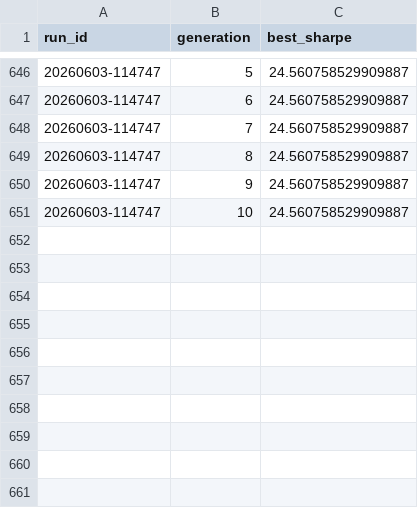
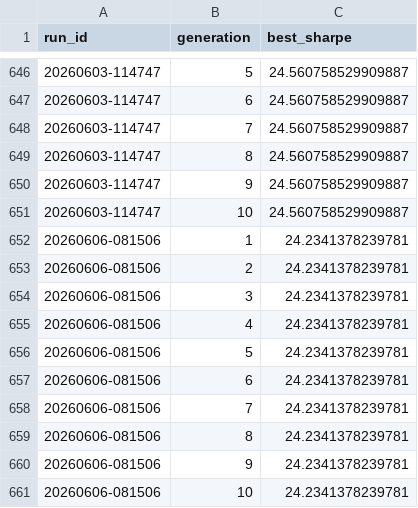
Before and after one commit to gabrielcamposic/PortfolioESG, a CSV file: data/Results/ga_fitness_noise_db.csv, drawn as a sheet; only a part is shown, gaps mark what is left out; the diff names each change by its address in the sheet, - before the commit and + after, or states it on an @@ line.

```diff
--- a/data/Results/ga_fitness_noise_db.csv
+++ b/data/Results/ga_fitness_noise_db.csv
+row 652: 20260606-081506 | 1 | 24.2341378239781
+row 653: 20260606-081506 | 2 | 24.2341378239781
+row 654: 20260606-081506 | 3 | 24.2341378239781
+row 655: 20260606-081506 | 4 | 24.2341378239781
+row 656: 20260606-081506 | 5 | 24.2341378239781
+row 657: 20260606-081506 | 6 | 24.2341378239781
+row 658: 20260606-081506 | 7 | 24.2341378239781
+row 659: 20260606-081506 | 8 | 24.2341378239781
+row 660: 20260606-081506 | 9 | 24.2341378239781
+row 661: 20260606-081506 | 10 | 24.2341378239781
```
Also changed, not shown: data/Results/asset_attribution_history.csv, data/Results/performance_windows_history.csv, 24 other files.
